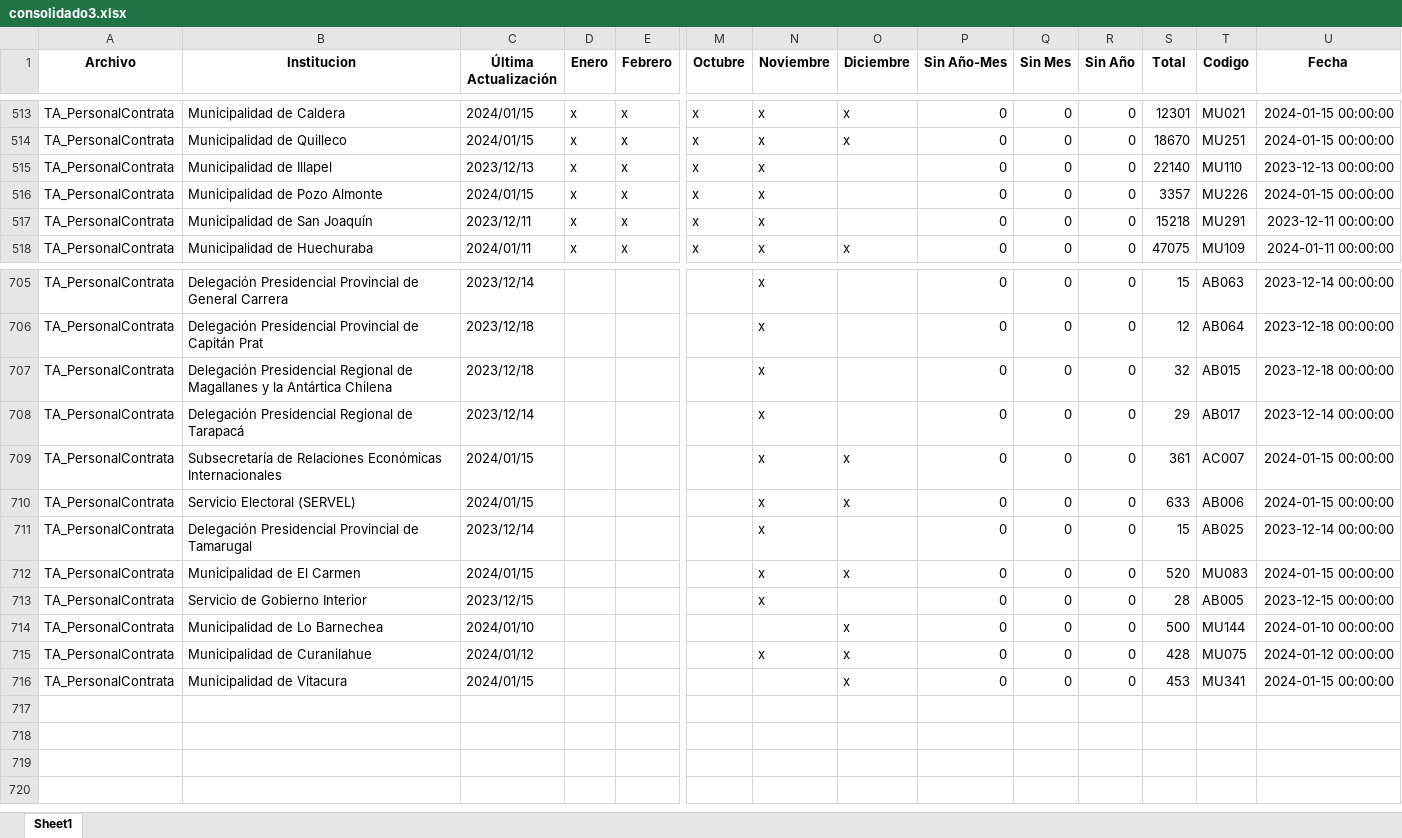
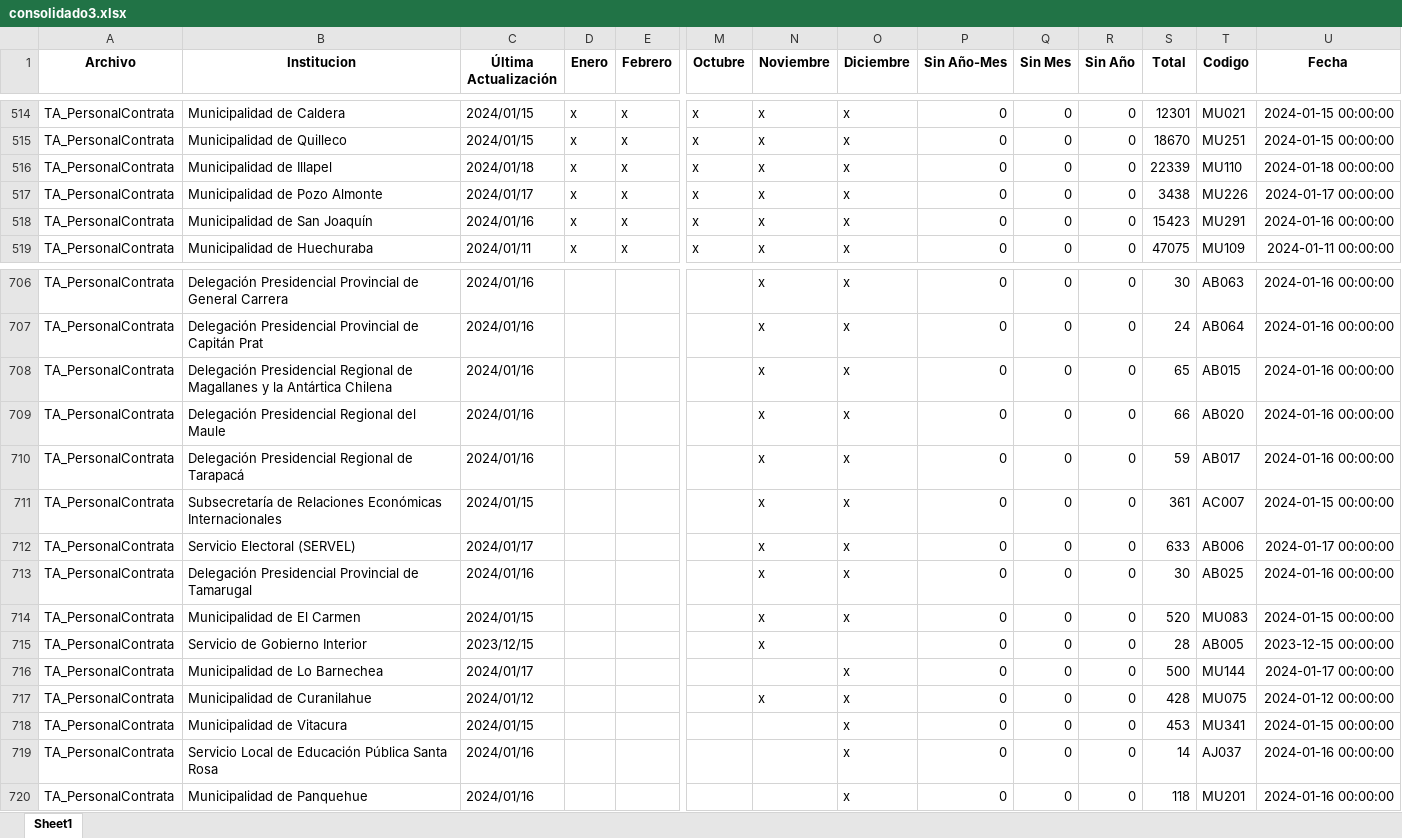
Before and after one commit to Sud-Austral/action_transparencia, an Excel workbook: consolidado3.xlsx, sheet Sheet1, drawn as a sheet; only a part is shown, gaps mark what is left out; values as stored, in another font and other column widths than the file's, no borders; addresses are those after the commit; rows hold the shown columns only; the diff covers the shown part only; the diff names each change by its address in the sheet, - before the commit and + after, or states it on an @@ line.

```diff
--- a/consolidado3.xlsx (sheet Sheet1)
+++ b/consolidado3.xlsx (sheet Sheet1)
-C516 (Última Actualización): 2023/12/13
+C516 (Última Actualización): 2024/01/18
-O516:O518 (Diciembre): (empty)
+O516:O518 (Diciembre): x
-S516 (Total): 22140
+S516 (Total): 22339
-U516 (Fecha): 2023-12-13 00:00:00
+U516 (Fecha): 2024-01-18 00:00:00
-C517 (Última Actualización): 2024/01/15
+C517 (Última Actualización): 2024/01/17
-S517 (Total): 3357
+S517 (Total): 3438
-U517 (Fecha): 2024-01-15 00:00:00
+U517 (Fecha): 2024-01-17 00:00:00
-C518 (Última Actualización): 2023/12/11
+C518 (Última Actualización): 2024/01/16
-S518 (Total): 15218
+S518 (Total): 15423
-U518 (Fecha): 2023-12-11 00:00:00
+U518 (Fecha): 2024-01-16 00:00:00
-C706 (Última Actualización): 2023/12/14
+C706 (Última Actualización): 2024/01/16
-O706:O708 (Diciembre): (empty)
+O706:O708 (Diciembre): x
-S706 (Total): 15
+S706 (Total): 30
-U706 (Fecha): 2023-12-14 00:00:00
+U706 (Fecha): 2024-01-16 00:00:00
-C707:C708 (Última Actualización): 2023/12/18
+C707:C708 (Última Actualización): 2024/01/16
-S707 (Total): 12
+S707 (Total): 24
-U707:U708 (Fecha): 2023-12-18 00:00:00
+U707:U708 (Fecha): 2024-01-16 00:00:00
-S708 (Total): 32
+S708 (Total): 65
+row 709: TA_PersonalContrata | Delegación Presidencial Regional del Maule | 2024/01/16 |  |  |  | x | x | 0 | 0 | 0 | 66 | AB020 | 2024-01-16 00:00:00
-C710 (Última Actualización): 2023/12/14
+C710 (Última Actualización): 2024/01/16
-O710 (Diciembre): (empty)
+O710 (Diciembre): x
-S710 (Total): 29
+S710 (Total): 59
-U710 (Fecha): 2023-12-14 00:00:00
+U710 (Fecha): 2024-01-16 00:00:00
-C712 (Última Actualización): 2024/01/15
+C712 (Última Actualización): 2024/01/17
-U712 (Fecha): 2024-01-15 00:00:00
+U712 (Fecha): 2024-01-17 00:00:00
-C713 (Última Actualización): 2023/12/14
+C713 (Última Actualización): 2024/01/16
-O713 (Diciembre): (empty)
+O713 (Diciembre): x
-S713 (Total): 15
+S713 (Total): 30
-U713 (Fecha): 2023-12-14 00:00:00
+U713 (Fecha): 2024-01-16 00:00:00
-C716 (Última Actualización): 2024/01/10
+C716 (Última Actualización): 2024/01/17
-U716 (Fecha): 2024-01-10 00:00:00
+U716 (Fecha): 2024-01-17 00:00:00
+row 719: TA_PersonalContrata | Servicio Local de Educación Pública Santa Rosa | 2024/01/16 |  |  |  |  | x | 0 | 0 | 0 | 14 | AJ037 | 2024-01-16 00:00:00
+row 720: TA_PersonalContrata | Municipalidad de Panquehue | 2024/01/16 |  |  |  |  | x | 0 | 0 | 0 | 118 | MU201 | 2024-01-16 00:00:00
```
Also changed, not shown: 1 added row and 661 edited cells elsewhere in this sheet.
